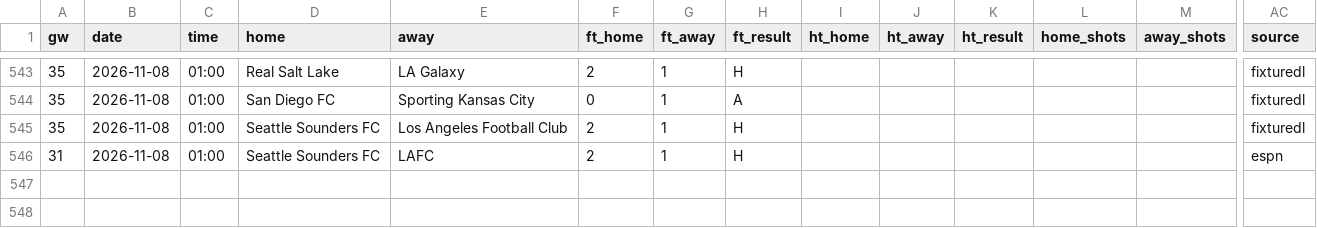
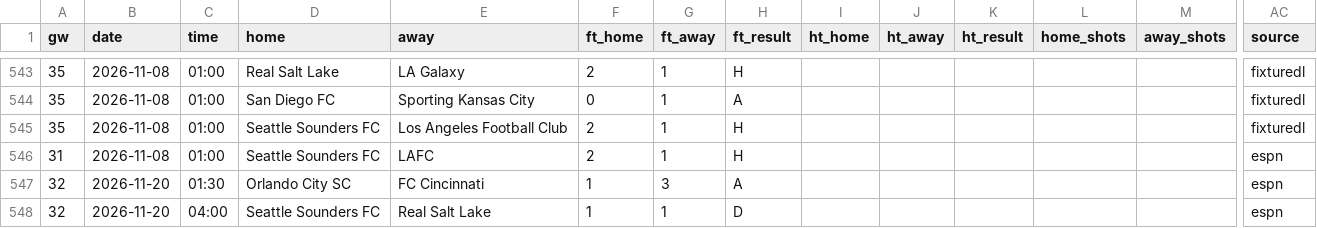
Before and after one commit to L1nu-X/open-matchday, a CSV file: data/USA_1_mls/results_2627.csv, drawn as a sheet; only a part is shown, gaps mark what is left out; rows hold the shown columns only; the diff names each change by its address in the sheet, - before the commit and + after, or states it on an @@ line.

```diff
--- a/data/USA_1_mls/results_2627.csv
+++ b/data/USA_1_mls/results_2627.csv
+row 547: 32 | 2026-11-20 | 01:30 | Orlando City SC | FC Cincinnati | 1 | 3 | A |  |  |  |  |  | espn
+row 548: 32 | 2026-11-20 | 04:00 | Seattle Sounders FC | Real Salt Lake | 1 | 1 | D |  |  |  |  |  | espn
```
Also changed, not shown: data/BRA_1_serie-a/fixtures_2627.csv, data/BRA_1_serie-a/results_2627.csv, 8 other files.
